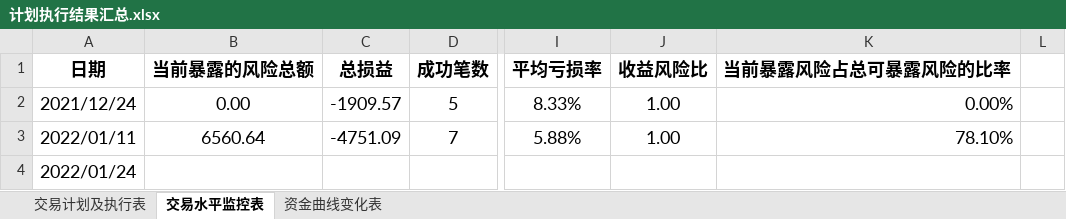
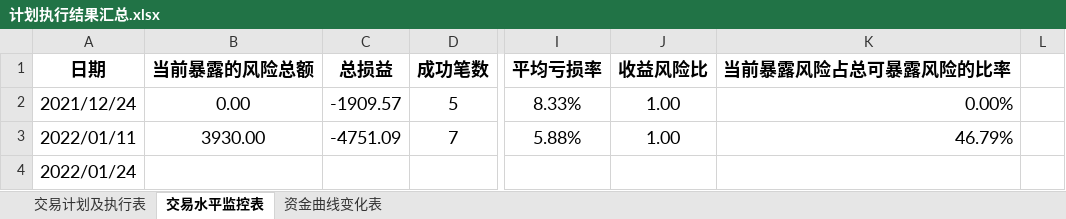
Before and after one commit to leaves-27/life, an Excel workbook: 我的创作/股票/技术投资/SEAP交易系统/计划执行结果汇总.xlsx, sheet 交易水平监控表, drawn as a sheet; only a part is shown, gaps mark what is left out; values as stored, in another font and other column widths than the file's, no borders; the diff names each change by its address in the sheet, - before the commit and + after, or states it on an @@ line.

```diff
--- a/我的创作/股票/技术投资/SEAP交易系统/计划执行结果汇总.xlsx (sheet 交易水平监控表)
+++ b/我的创作/股票/技术投资/SEAP交易系统/计划执行结果汇总.xlsx (sheet 交易水平监控表)
-B3 (当前暴露的风险总额): 6560.64
+B3 (当前暴露的风险总额): 3930.00
-K3 (当前暴露风险占总可暴露风险的比率): 78.10%
+K3 (当前暴露风险占总可暴露风险的比率): 46.79%
```
Also changed, not shown: sheet 交易计划及执行表, 我的创作/股票/技术投资/SEAP交易系统/交易运行状态/明德生物-JH_00045.xlsx, 1 other file.
